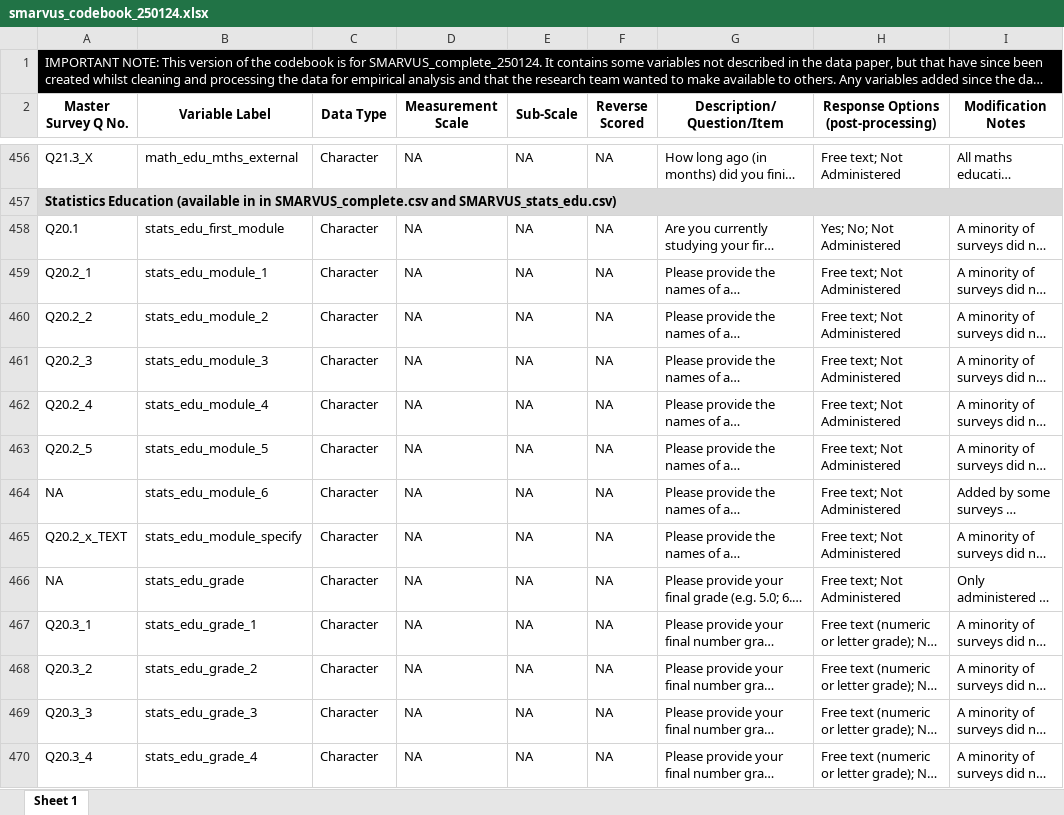
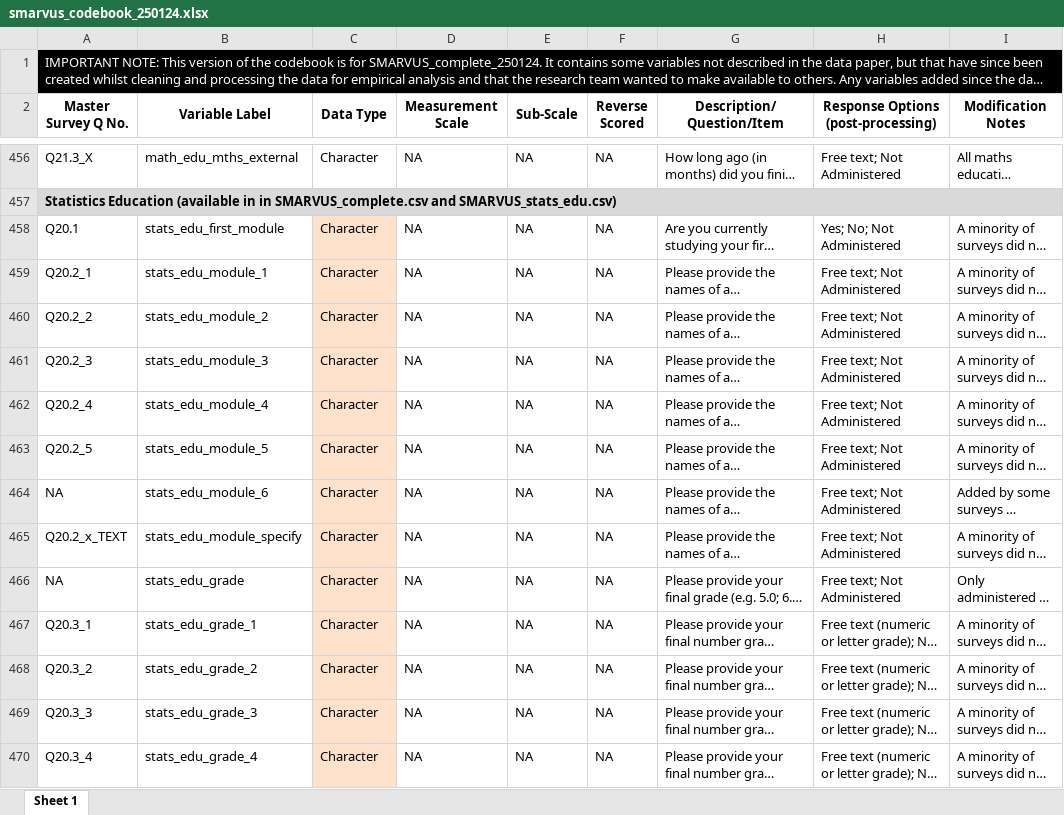
Before and after one commit to sarsteg/2301, an Excel workbook: codebook/smarvus_codebook_250124.xlsx, sheet Sheet 1, drawn as a sheet; only a part is shown, gaps mark what is left out; long unchanged cells end in …; values as stored, in another font and other column widths than the file's, no borders; the diff covers the shown part only; the diff names each change by its address in the sheet, - before the commit and + after, or states it on an @@ line.

```diff
--- a/codebook/smarvus_codebook_250124.xlsx (sheet Sheet 1)
+++ b/codebook/smarvus_codebook_250124.xlsx (sheet Sheet 1)
-C458:C470 fill: none
+C458:C470 fill: #FFE2CC
```
Also changed, not shown: cell formats elsewhere in this sheet, 3 other files.
